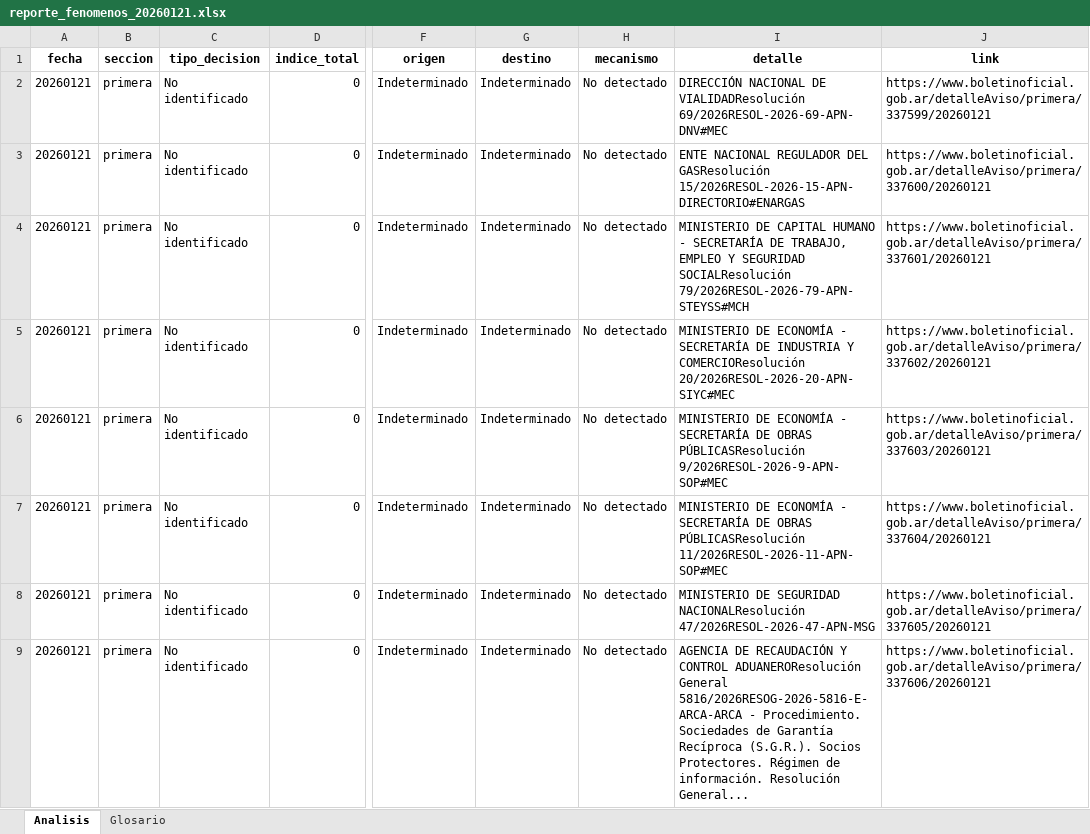
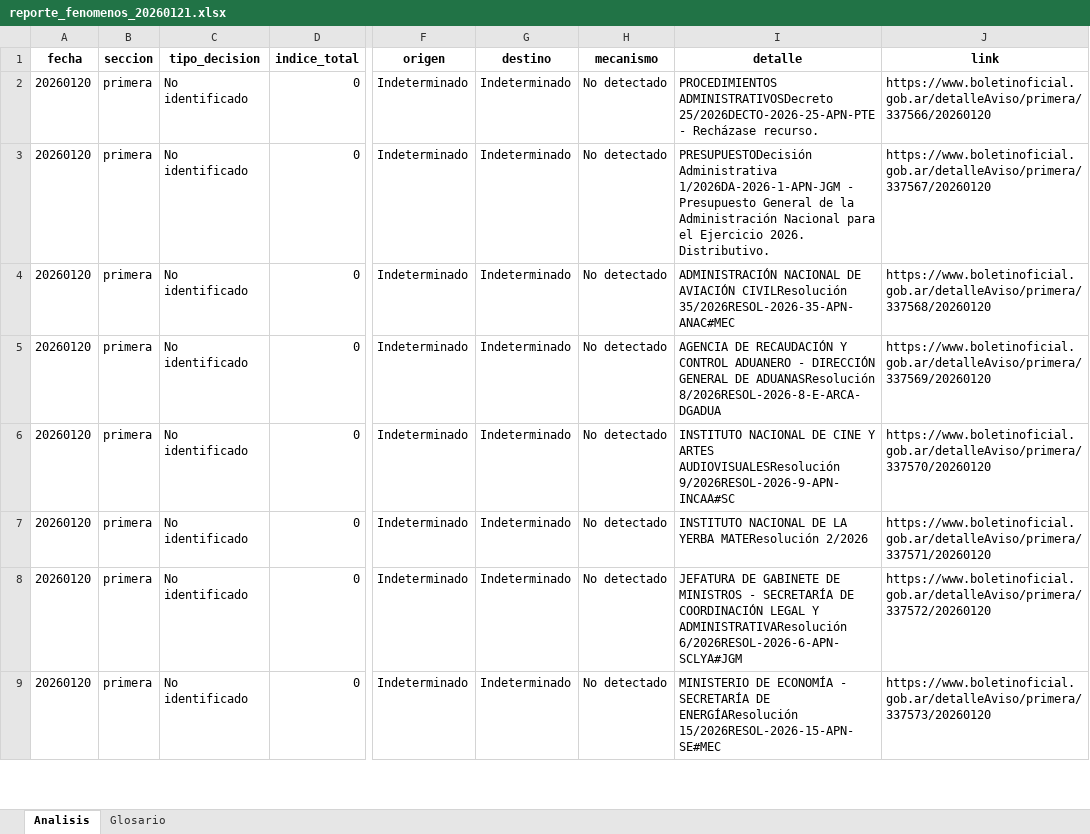
Before and after one commit to Viny2030/Fenomenos_corruptivos_spain, an Excel workbook: data/reporte_fenomenos_20260121.xlsx, sheet Analisis, drawn as a sheet; only a part is shown, gaps mark what is left out; values as stored, in another font and other column widths than the file's, no borders; the diff covers the shown part only; the diff names each change by its address in the sheet, - before the commit and + after, or states it on an @@ line.

```diff
--- a/data/reporte_fenomenos_20260121.xlsx (sheet Analisis)
+++ b/data/reporte_fenomenos_20260121.xlsx (sheet Analisis)
-A2:A9 (fecha): 20260121
+A2:A9 (fecha): 20260120
-I2 (detalle): DIRECCIÓN NACIONAL DE VIALIDADResolución 69/2026RESOL-2026-69-APN-DNV#MEC
+I2 (detalle): PROCEDIMIENTOS ADMINISTRATIVOSDecreto 25/2026DECTO-2026-25-APN-PTE - Recházase recurso.
-J2 (link): https://www.boletinoficial.gob.ar/detalleAviso/primera/337599/20260121
+J2 (link): https://www.boletinoficial.gob.ar/detalleAviso/primera/337566/20260120
-I3 (detalle): ENTE NACIONAL REGULADOR DEL GASResolución 15/2026RESOL-2026-15-APN-DIRECTORIO#ENARGAS
+I3 (detalle): PRESUPUESTODecisión Administrativa 1/2026DA-2026-1-APN-JGM - Presupuesto General de la Administración Nacional para el Ejercicio 2026. Distributivo.
-J3 (link): https://www.boletinoficial.gob.ar/detalleAviso/primera/337600/20260121
+J3 (link): https://www.boletinoficial.gob.ar/detalleAviso/primera/337567/20260120
-I4 (detalle): MINISTERIO DE CAPITAL HUMANO - SECRETARÍA DE TRABAJO, EMPLEO Y SEGURIDAD SOCIALResolución 79/2026RESOL-2026-79-APN-STEYSS#MCH
+I4 (detalle): ADMINISTRACIÓN NACIONAL DE AVIACIÓN CIVILResolución 35/2026RESOL-2026-35-APN-ANAC#MEC
-J4 (link): https://www.boletinoficial.gob.ar/detalleAviso/primera/337601/20260121
+J4 (link): https://www.boletinoficial.gob.ar/detalleAviso/primera/337568/20260120
-I5 (detalle): MINISTERIO DE ECONOMÍA - SECRETARÍA DE INDUSTRIA Y COMERCIOResolución 20/2026RESOL-2026-20-APN-SIYC#MEC
+I5 (detalle): AGENCIA DE RECAUDACIÓN Y CONTROL ADUANERO - DIRECCIÓN GENERAL DE ADUANASResolución 8/2026RESOL-2026-8-E-ARCA-DGADUA
-J5 (link): https://www.boletinoficial.gob.ar/detalleAviso/primera/337602/20260121
+J5 (link): https://www.boletinoficial.gob.ar/detalleAviso/primera/337569/20260120
-I6 (detalle): MINISTERIO DE ECONOMÍA - SECRETARÍA DE OBRAS PÚBLICASResolución 9/2026RESOL-2026-9-APN-SOP#MEC
+I6 (detalle): INSTITUTO NACIONAL DE CINE Y ARTES AUDIOVISUALESResolución 9/2026RESOL-2026-9-APN-INCAA#SC
-J6 (link): https://www.boletinoficial.gob.ar/detalleAviso/primera/337603/20260121
+J6 (link): https://www.boletinoficial.gob.ar/detalleAviso/primera/337570/20260120
-I7 (detalle): MINISTERIO DE ECONOMÍA - SECRETARÍA DE OBRAS PÚBLICASResolución 11/2026RESOL-2026-11-APN-SOP#MEC
+I7 (detalle): INSTITUTO NACIONAL DE LA YERBA MATEResolución 2/2026
-J7 (link): https://www.boletinoficial.gob.ar/detalleAviso/primera/337604/20260121
+J7 (link): https://www.boletinoficial.gob.ar/detalleAviso/primera/337571/20260120
-I8 (detalle): MINISTERIO DE SEGURIDAD NACIONALResolución 47/2026RESOL-2026-47-APN-MSG
+I8 (detalle): JEFATURA DE GABINETE DE MINISTROS - SECRETARÍA DE COORDINACIÓN LEGAL Y ADMINISTRATIVAResolución 6/2026RESOL-2026-6-APN-SCLYA#JGM
-J8 (link): https://www.boletinoficial.gob.ar/detalleAviso/primera/337605/20260121
+J8 (link): https://www.boletinoficial.gob.ar/detalleAviso/primera/337572/20260120
-I9 (detalle): AGENCIA DE RECAUDACIÓN Y CONTROL ADUANEROResolución General 5816/2026RESOG-2026-5816-E-ARCA-ARCA - Procedimiento. Sociedades de Garantía Recíproca (S.G.R.). Socios Protectores. Régimen de información. Resolución General...
+I9 (detalle): MINISTERIO DE ECONOMÍA - SECRETARÍA DE ENERGÍAResolución 15/2026RESOL-2026-15-APN-SE#MEC
-J9 (link): https://www.boletinoficial.gob.ar/detalleAviso/primera/337606/20260121
+J9 (link): https://www.boletinoficial.gob.ar/detalleAviso/primera/337573/20260120
```
Also changed, not shown: 4 added rows, 14 removed rows and 167 edited cells elsewhere in this sheet, 1 other file.
